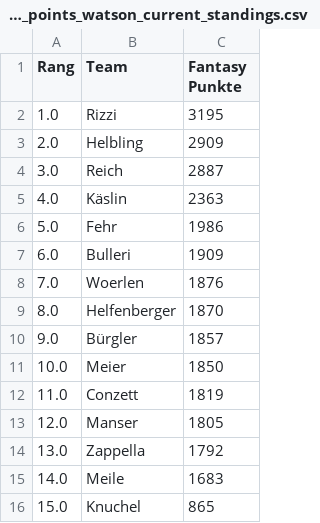
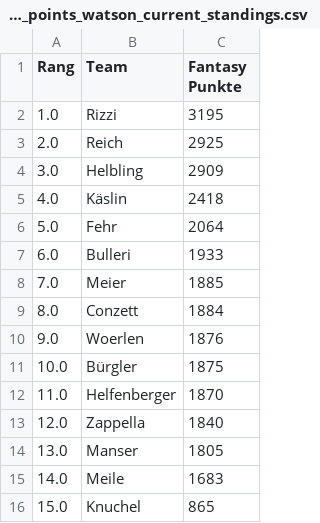
Before and after one commit to leasennch/skifantasy-results, a CSV file: watson/fantasy_points_watson_current_standings.csv, drawn as a sheet.

```diff
--- a/watson/fantasy_points_watson_current_standings.csv
+++ b/watson/fantasy_points_watson_current_standings.csv
@@ -2,14 +2,14 @@ Rang,Team,Fantasy Punkte
 1.0,Rizzi,3195
-2.0,Helbling,2909
-3.0,Reich,2887
-4.0,Käslin,2363
-5.0,Fehr,1986
-6.0,Bulleri,1909
-7.0,Woerlen,1876
-8.0,Helfenberger,1870
-9.0,Bürgler,1857
-10.0,Meier,1850
-11.0,Conzett,1819
-12.0,Manser,1805
-13.0,Zappella,1792
+2.0,Reich,2925
+3.0,Helbling,2909
+4.0,Käslin,2418
+5.0,Fehr,2064
+6.0,Bulleri,1933
+7.0,Meier,1885
+8.0,Conzett,1884
+9.0,Woerlen,1876
+10.0,Bürgler,1875
+11.0,Helfenberger,1870
+12.0,Zappella,1840
+13.0,Manser,1805
 14.0,Meile,1683
```
Also changed, not shown: unteresAaretal/fantasy_points_Unteres Aaretal_point_races.csv, watson/fantasy_points_watson_point_races.csv, 15 other files.
